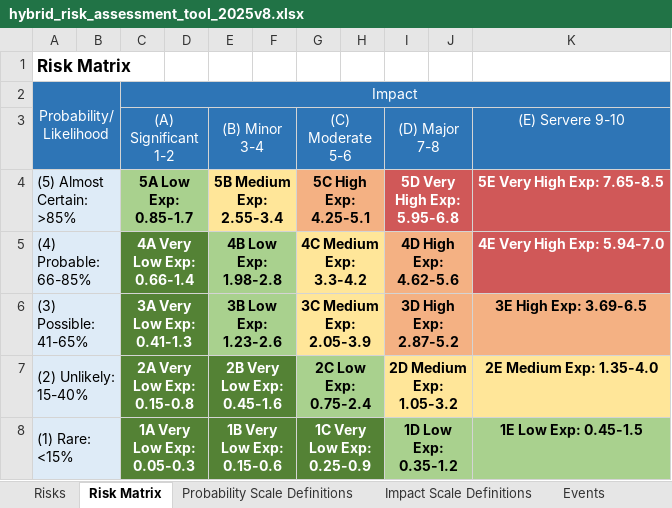
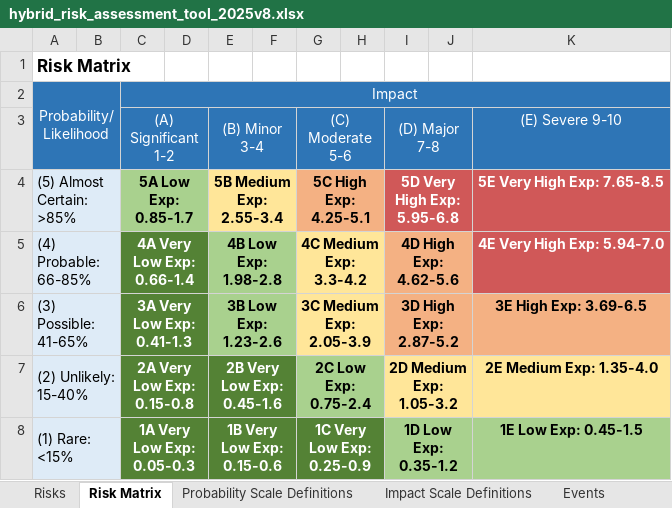
Before and after one commit to adrianlimws/Hybrid-Risk-Assessment-Tool, an Excel workbook: hybrid_risk_assessment_tool_2025v8.xlsx, sheet Risk Matrix, drawn as a sheet; values as stored, in another font and other column widths than the file's, no borders; the diff names each change by its address in the sheet, - before the commit and + after, or states it on an @@ line.

```diff
--- a/hybrid_risk_assessment_tool_2025v8.xlsx (sheet Risk Matrix)
+++ b/hybrid_risk_assessment_tool_2025v8.xlsx (sheet Risk Matrix)
-K3: (E) Servere 9-10
+K3: (E) Severe 9-10
```
Also changed, not shown: sheet Risks, sheet Events, sheet Disclaimer, sheet LookUp Table, 1 other file.
